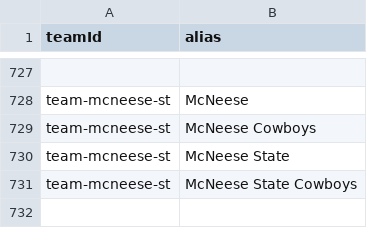
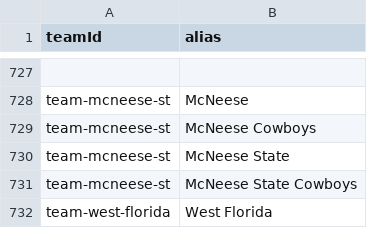
Before and after one commit to rherb94/ncaa-hoops-model, a CSV file: src/data/ncaam/teamAliases.csv, drawn as a sheet; only a part is shown, gaps mark what is left out; the diff names each change by its address in the sheet, - before the commit and + after, or states it on an @@ line.

```diff
--- a/src/data/ncaam/teamAliases.csv
+++ b/src/data/ncaam/teamAliases.csv
+row 732: team-west-florida | West Florida
```
Also changed, not shown: src/data/ncaam/teams.csv, src/data/ncaaw/teamAliases.csv, 1 other file.
